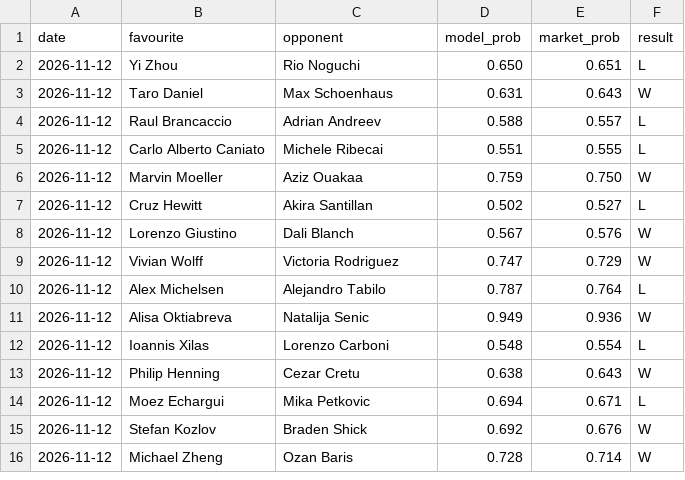
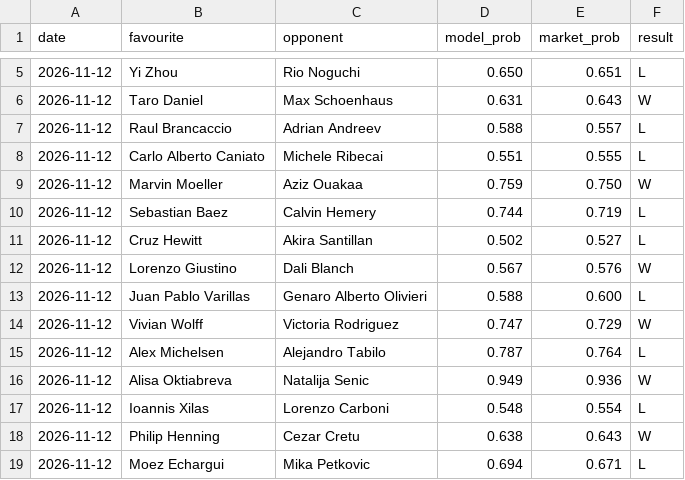
Before and after one commit to Altora-Analytics/altora-analytics, a CSV file: record-tennis.csv, drawn as a sheet; only a part is shown, gaps mark what is left out; the shorter side is filled out with more unchanged rows; the diff covers the shown part only.

```diff
--- a/record-tennis.csv
+++ b/record-tennis.csv
@@ -6,4 +9,6 @@ date,favourite,opponent,model_prob,market_prob,result
 2026-11-12,Marvin Moeller,Aziz Ouakaa,0.759,0.750,W
+2026-11-12,Sebastian Baez,Calvin Hemery,0.744,0.719,L
 2026-11-12,Cruz Hewitt,Akira Santillan,0.502,0.527,L
 2026-11-12,Lorenzo Giustino,Dali Blanch,0.567,0.576,W
+2026-11-12,Juan Pablo Varillas,Genaro Alberto Olivieri,0.588,0.600,L
 2026-11-12,Vivian Wolff,Victoria Rodriguez,0.747,0.729,W
```
Also changed, not shown: 12 added rows elsewhere in this file, 1 other file.
